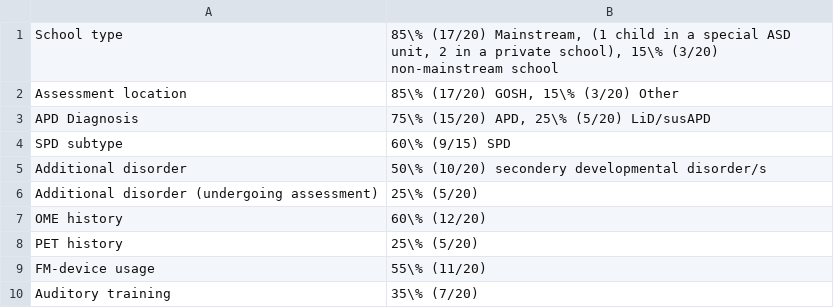
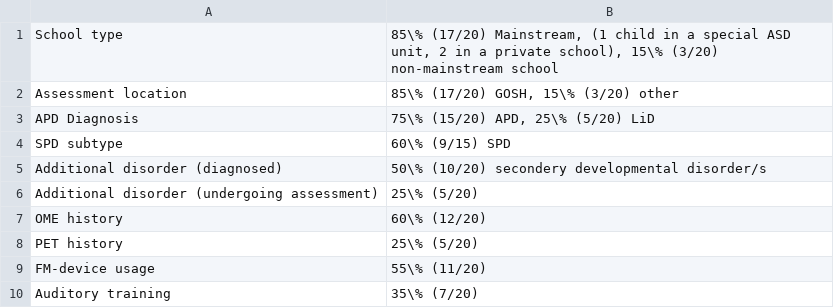
Before and after one commit to ShiranKoifman/oxforddown, a CSV file: Files/BackgroundStats.csv, drawn as a sheet.

```diff
--- a/Files/BackgroundStats.csv
+++ b/Files/BackgroundStats.csv
@@ -1,6 +1,6 @@
 School type,"85\% (17/20) Mainstream, (1 child in a special ASD unit, 2 in a private school), 15\% (3/20) non-mainstream school"
-Assessment location,"85\% (17/20) GOSH, 15\% (3/20) Other"
-APD Diagnosis,"75\% (15/20) APD, 25\% (5/20) LiD/susAPD"
+Assessment location,"85\% (17/20) GOSH, 15\% (3/20) other"
+APD Diagnosis,"75\% (15/20) APD, 25\% (5/20) LiD"
 SPD subtype,60\% (9/15) SPD
-Additional disorder,50\% (10/20) secondery developmental disorder/s
+Additional disorder (diagnosed),50\% (10/20) secondery developmental disorder/s
 Additional disorder (undergoing assessment),25\% (5/20)
```
Also changed, not shown: Files/APD_procedure.csv, Files/BackgroundInfo.csv, 24 other files.
